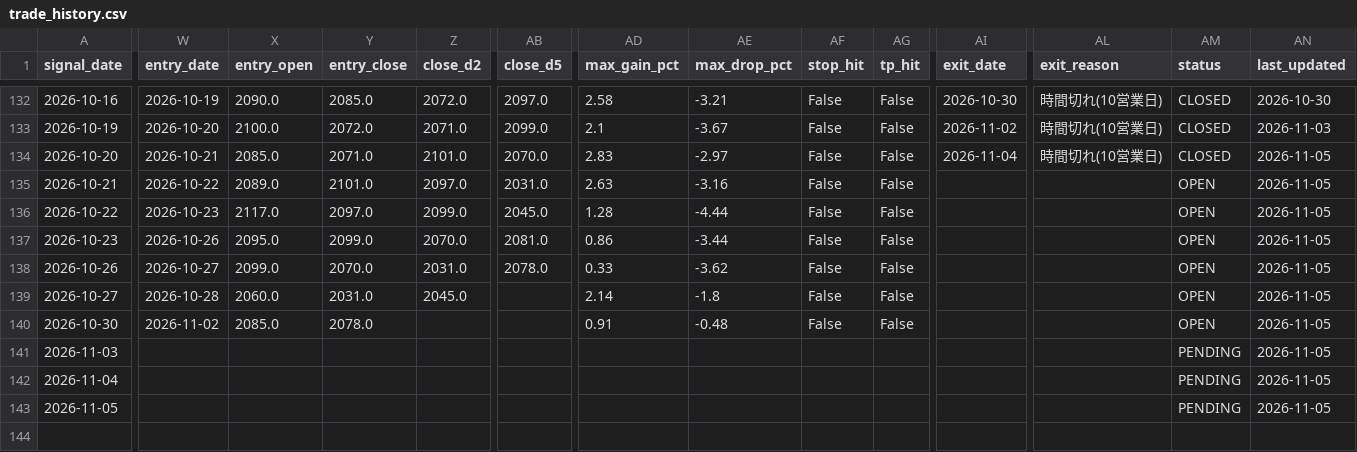
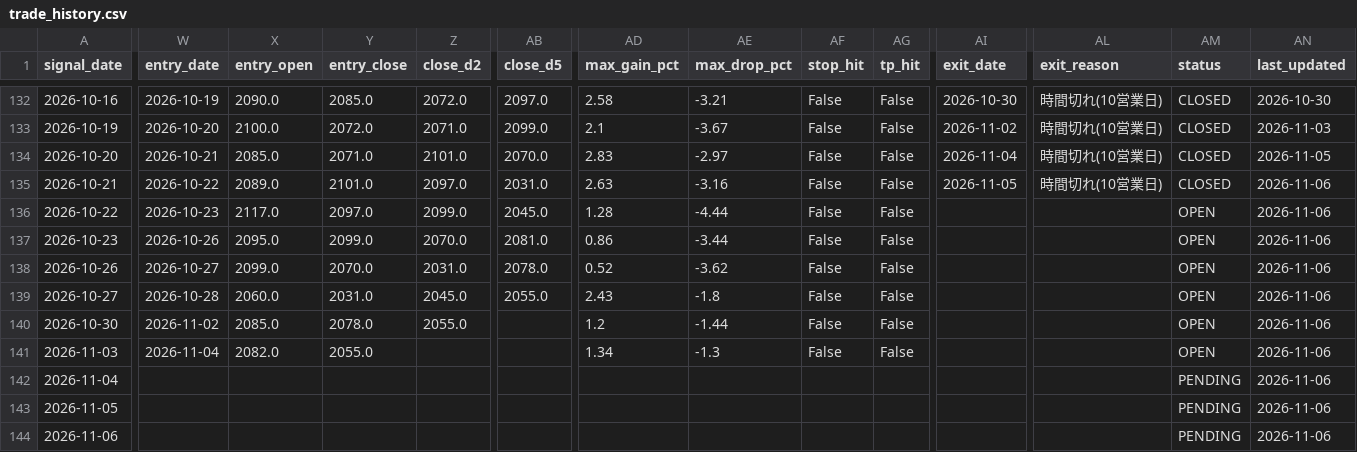
Before and after one commit to MANDAI0571/stock-news-monitor, a CSV file: data/trade_history.csv, drawn as a sheet; only a part is shown, gaps mark what is left out; rows hold the shown columns only; the diff names each change by its address in the sheet, - before the commit and + after, or states it on an @@ line.

```diff
--- a/data/trade_history.csv
+++ b/data/trade_history.csv
-AI135 (exit_date): (empty)
+AI135 (exit_date): 2026-11-05
-AL135 (exit_reason): (empty)
+AL135 (exit_reason): 時間切れ(10営業日)
-AM135 (status): OPEN
+AM135 (status): CLOSED
-AN135:AN143 (last_updated): 2026-11-05
+AN135:AN143 (last_updated): 2026-11-06
-AD138 (max_gain_pct): 0.33
+AD138 (max_gain_pct): 0.52
-AB139 (close_d5): (empty)
+AB139 (close_d5): 2055.0
-AD139 (max_gain_pct): 2.14
+AD139 (max_gain_pct): 2.43
-Z140 (close_d2): (empty)
+Z140 (close_d2): 2055.0
-AD140 (max_gain_pct): 0.91
+AD140 (max_gain_pct): 1.2
-AE140 (max_drop_pct): -0.48
+AE140 (max_drop_pct): -1.44
-W141 (entry_date): (empty)
+W141 (entry_date): 2026-11-04
-X141 (entry_open): (empty)
+X141 (entry_open): 2082.0
-Y141 (entry_close): (empty)
+Y141 (entry_close): 2055.0
-AD141 (max_gain_pct): (empty)
+AD141 (max_gain_pct): 1.34
-AE141 (max_drop_pct): (empty)
+AE141 (max_drop_pct): -1.3
-AF141 (stop_hit): (empty)
+AF141 (stop_hit): False
-AG141 (tp_hit): (empty)
+AG141 (tp_hit): False
-AM141 (status): PENDING
+AM141 (status): OPEN
+row 144: 2026-11-06 |  |  |  |  |  |  |  |  |  |  |  | PENDING | 2026-11-06
```
Also changed, not shown: 1 other file.
